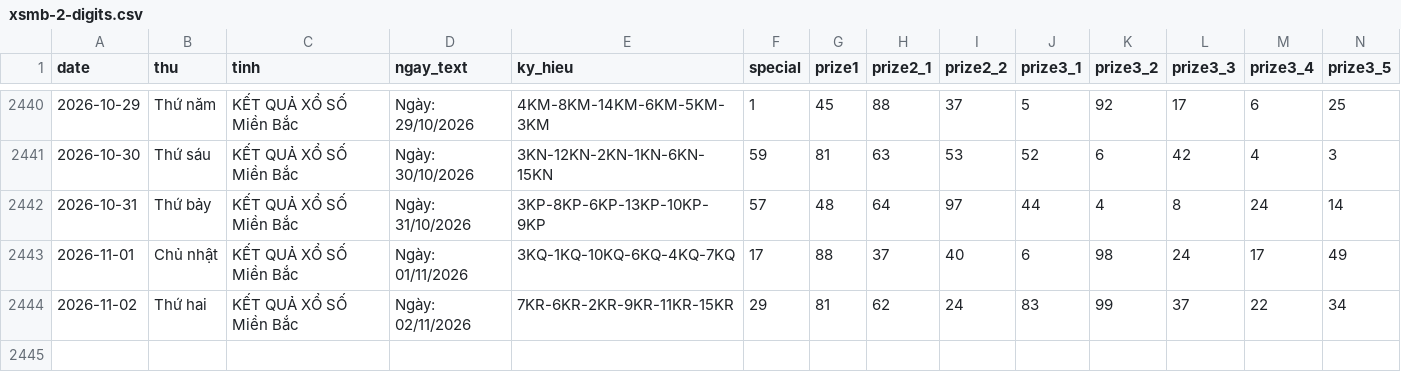
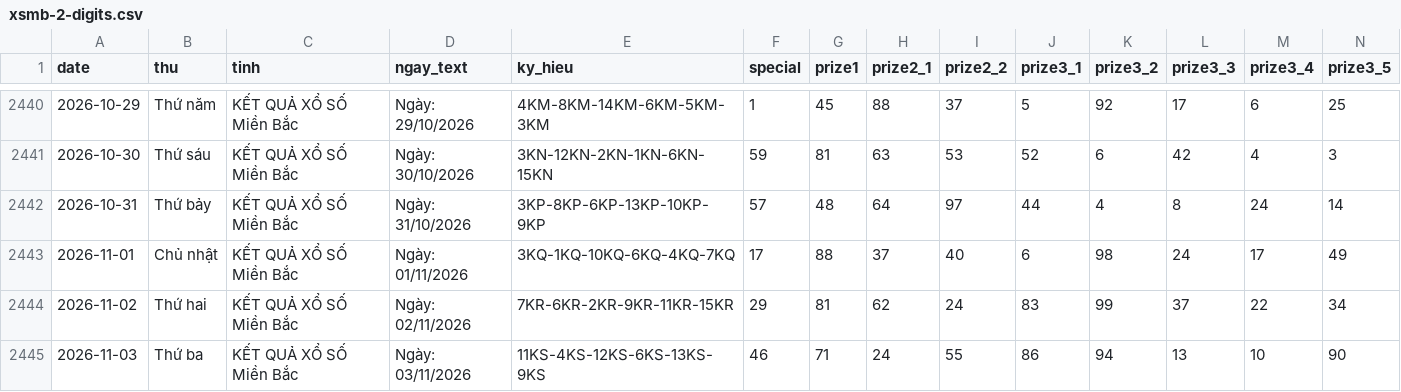
Before and after one commit to tuanseo5t-alt/xsmb-analysis, a CSV file: data/xsmb-2-digits.csv, drawn as a sheet; only a part is shown, gaps mark what is left out; rows hold the shown columns only; the diff names each change by its address in the sheet, - before the commit and + after, or states it on an @@ line.

```diff
--- a/data/xsmb-2-digits.csv
+++ b/data/xsmb-2-digits.csv
+row 2445: 2026-11-03 | Thứ ba | KẾT QUẢ XỔ SỐ Miền Bắc | Ngày: 03/11/2026 | 11KS-4KS-12KS-6KS-13KS-9KS | 46 | 71 | 24 | 55 | 86 | 94 | 13 | 10 | 90
```
Also changed, not shown: data/xsmb-sparse.csv, data/xsmb.csv, 14 other files.
